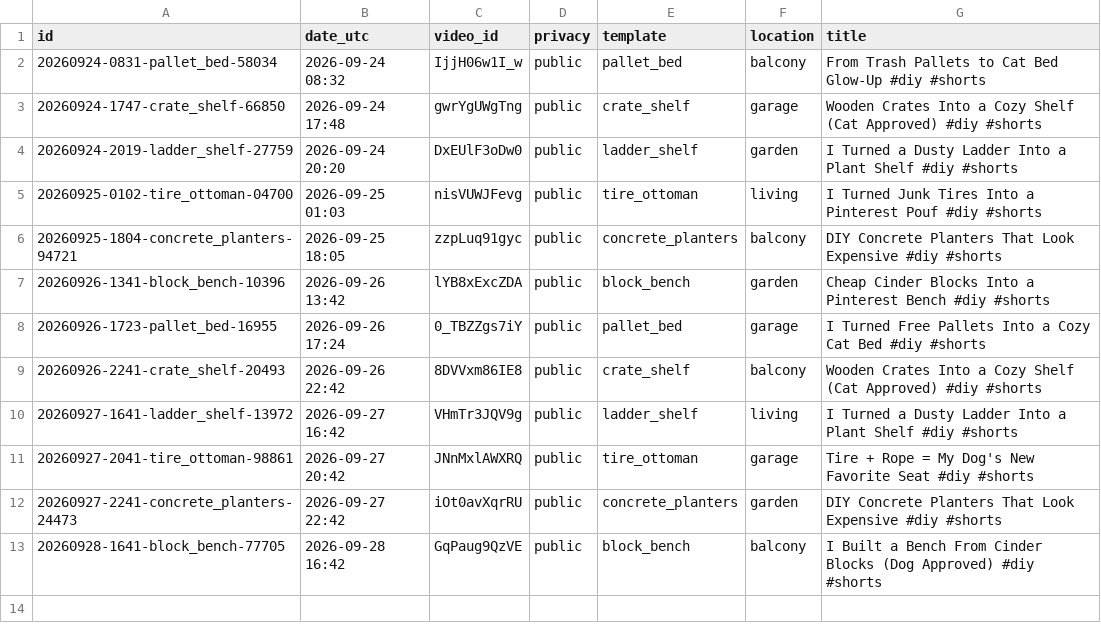
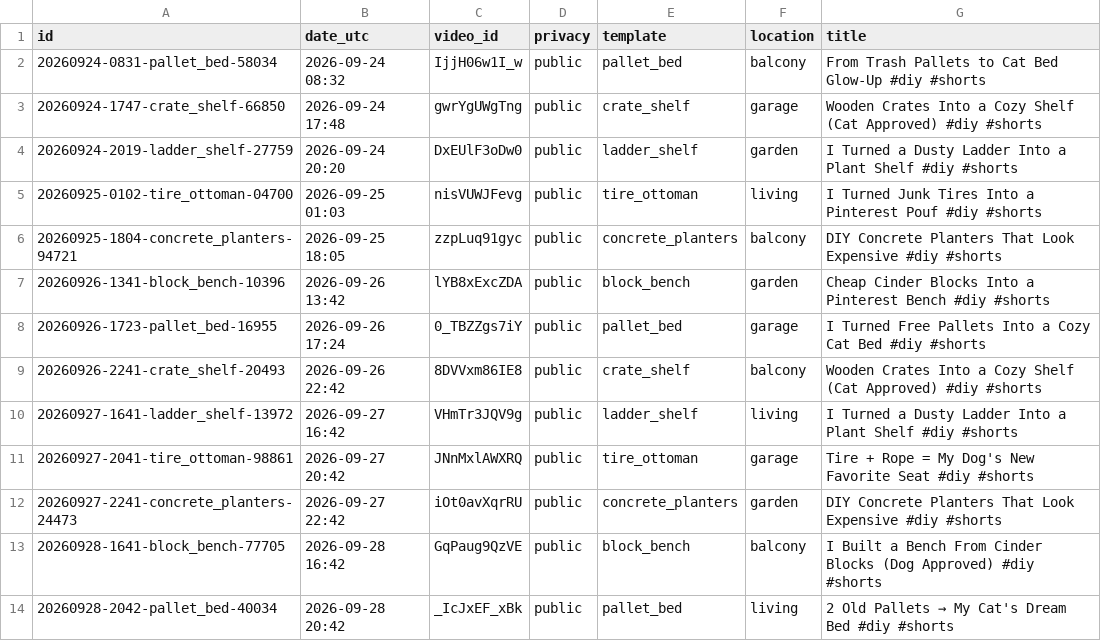
Before and after one commit to olgunkadirgulhan/maya-builds-cozy, a CSV file: published.csv, drawn as a sheet.

Commit message:
short: 2026-09-28-2042

```diff
--- a/published.csv
+++ b/published.csv
@@ -13 +13,2 @@ id,date_utc,video_id,privacy,template,location,title
 20260928-1641-block_bench-77705,2026-09-28 16:42,GqPaug9QzVE,public,block_bench,balcony,I Built a Bench From Cinder Blocks (Dog Approved) #diy #shorts
+20260928-2042-pallet_bed-40034,2026-09-28 20:42,_IcJxEF_xBk,public,pallet_bed,living,2 Old Pallets → My Cat's Dream Bed #diy #shorts
```
Also changed, not shown: 1 other file.
